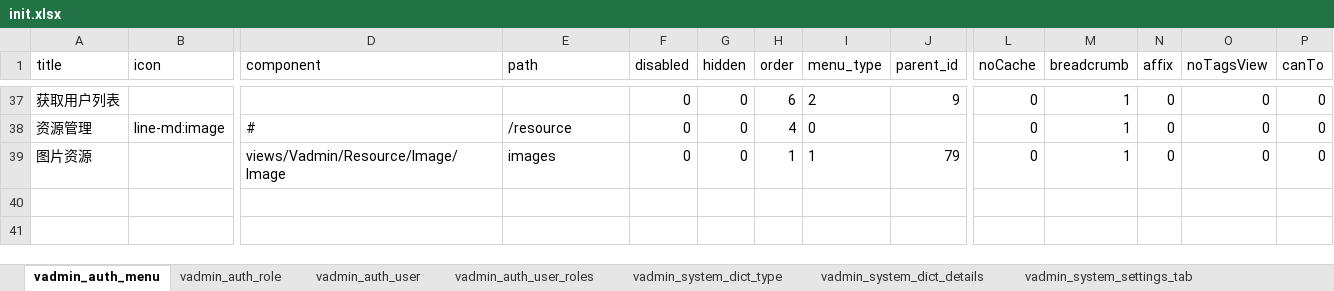
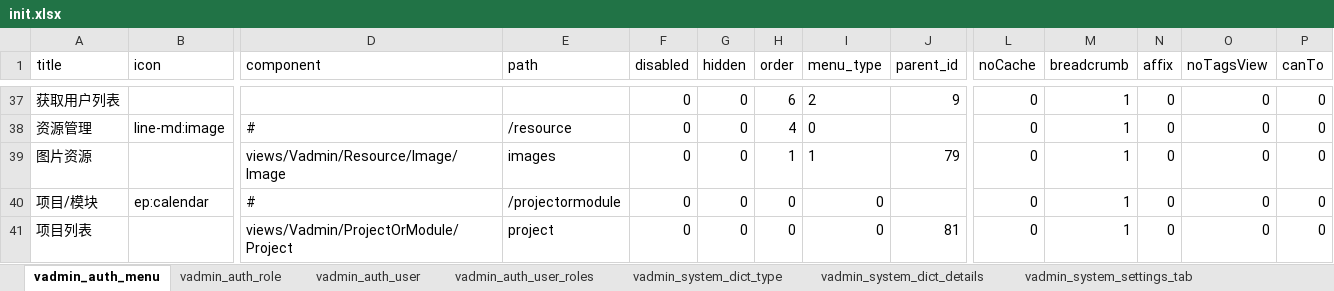
Before and after one commit to RanY-Luck/Sakura_K, an Excel workbook: scripts/initialize/data/init.xlsx, sheet vadmin_auth_menu, drawn as a sheet; only a part is shown, gaps mark what is left out; values as stored, in another font and other column widths than the file's, no borders; rows hold the shown columns only; the diff names each change by its address in the sheet, - before the commit and + after, or states it on an @@ line.

Commit message:
🎈 perf(Optimize menu front-end component field length, and user model class method optimization): 优化菜单前端组件字段长度，以及用户模型类方法优化

```diff
--- a/scripts/initialize/data/init.xlsx (sheet vadmin_auth_menu)
+++ b/scripts/initialize/data/init.xlsx (sheet vadmin_auth_menu)
+row 40: 项目/模块 | ep:calendar | # | /projectormodule | 0 | 0 | 0 | 0 |  | 0 | 1 | 0 | 0 | 0
+row 41: 项目列表 |  | views/Vadmin/ProjectOrModule/Project | project | 0 | 0 | 0 | 0 | 81 | 0 | 1 | 0 | 0 | 0
```
Also changed, not shown: 4 other files.
